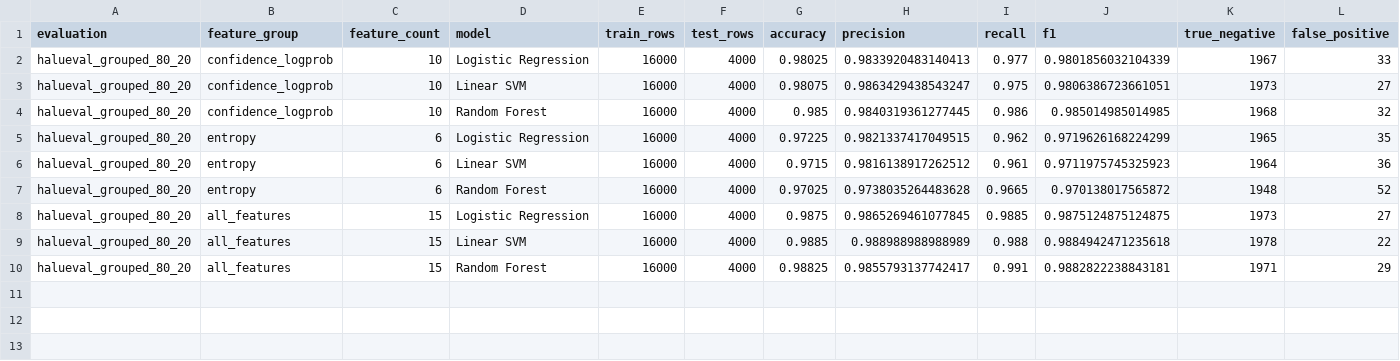
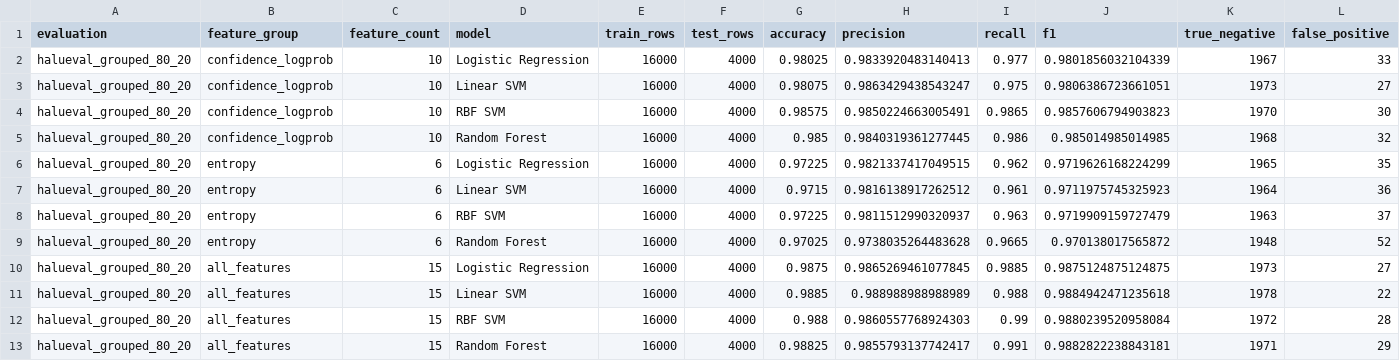
Before and after one commit to cankoc35/SEDS537-MachineLearningProject, a CSV file: outputs/tables/halueval_ablation_results.csv, drawn as a sheet; only a part is shown; rows hold the shown columns only; the diff names each change by its address in the sheet, - before the commit and + after, or states it on an @@ line.

```diff
--- a/outputs/tables/halueval_ablation_results.csv
+++ b/outputs/tables/halueval_ablation_results.csv
+row 4: halueval_grouped_80_20 | confidence_logprob | 10 | RBF SVM | 16000 | 4000 | 0.98575 | 0.9850224663005491 | 0.9865 | 0.9857606794903823 | 1970 | 30
+row 8: halueval_grouped_80_20 | entropy | 6 | RBF SVM | 16000 | 4000 | 0.97225 | 0.9811512990320937 | 0.963 | 0.9719909159727479 | 1963 | 37
+row 12: halueval_grouped_80_20 | all_features | 15 | RBF SVM | 16000 | 4000 | 0.988 | 0.9860557768924303 | 0.99 | 0.9880239520958084 | 1972 | 28
```
Also changed, not shown: outputs/tables/halueval_qwen05b_ablation_results.csv, outputs/tables/halueval_to_truthfulqa_ablation_results.csv, 9 other files.
